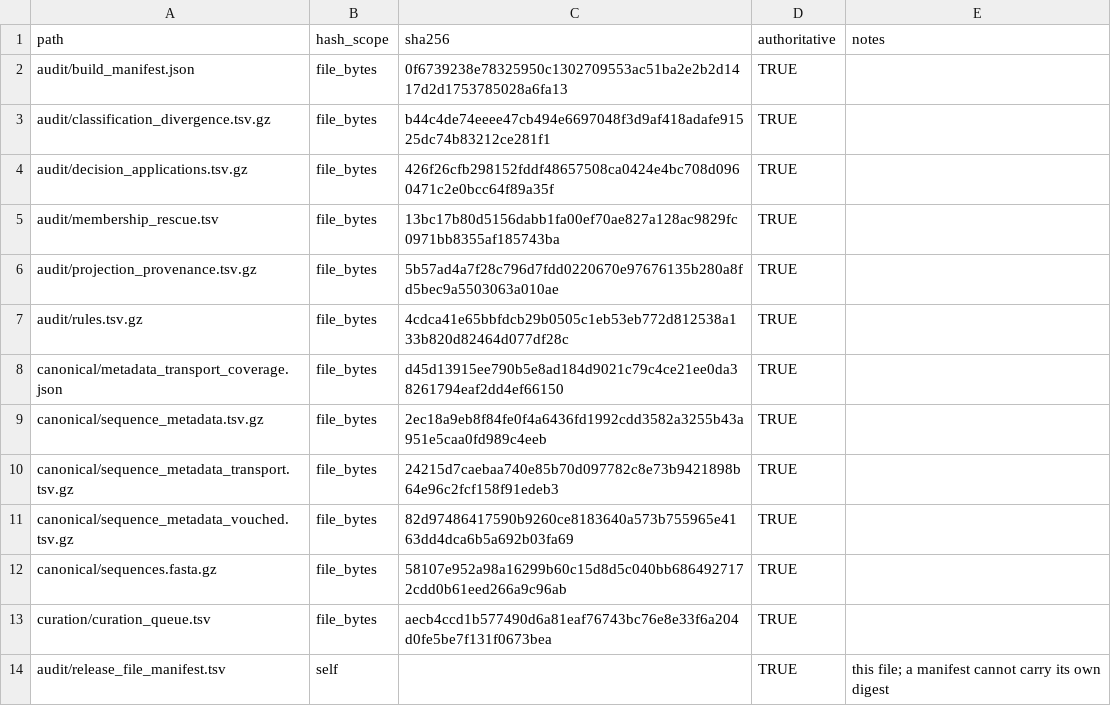
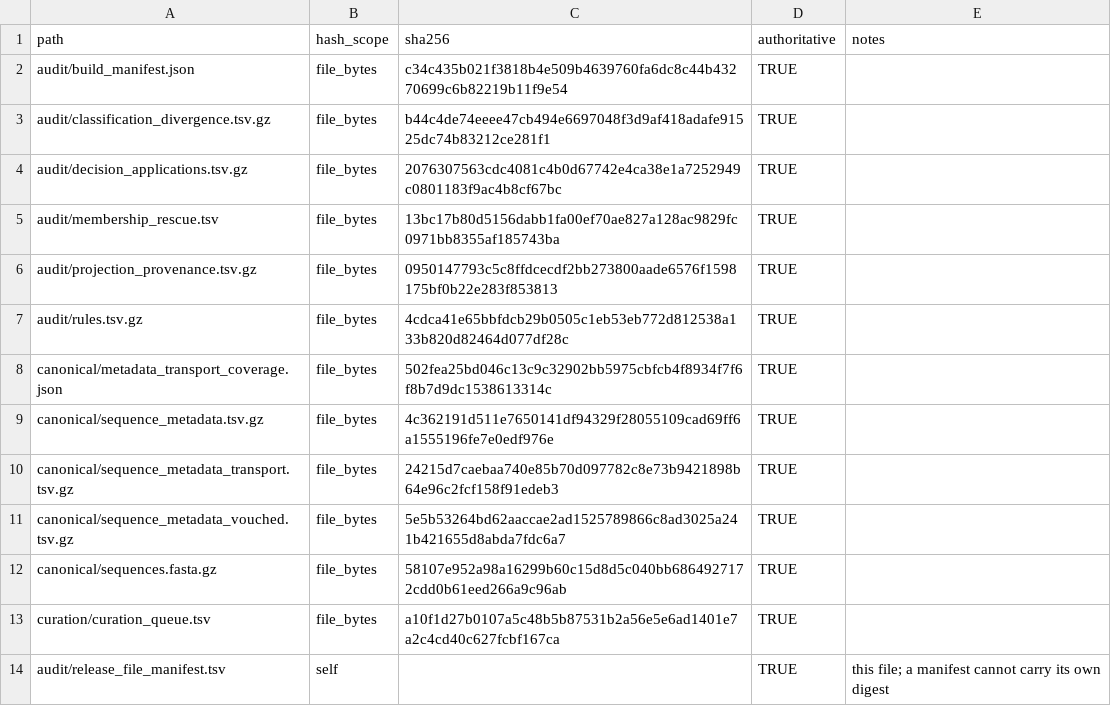
Before and after one commit to famulare/enterovirus-genbank-curated, a TSV file: release/3.3.0/audit/release_file_manifest.tsv, drawn as a sheet.

```diff
--- a/release/3.3.0/audit/release_file_manifest.tsv
+++ b/release/3.3.0/audit/release_file_manifest.tsv
@@ -1,14 +1,14 @@
 path	hash_scope	sha256	authoritative	notes
-audit/build_manifest.json	file_bytes	0f6739238e78325950c1302709553ac51ba2e2b2d1417d2d1753785028a6fa13	TRUE	
+audit/build_manifest.json	file_bytes	c34c435b021f3818b4e509b4639760fa6dc8c44b43270699c6b82219b11f9e54	TRUE	
 audit/classification_divergence.tsv.gz	file_bytes	b44c4de74eeee47cb494e6697048f3d9af418adafe91525dc74b83212ce281f1	TRUE	
-audit/decision_applications.tsv.gz	file_bytes	426f26cfb298152fddf48657508ca0424e4bc708d0960471c2e0bcc64f89a35f	TRUE	
+audit/decision_applications.tsv.gz	file_bytes	2076307563cdc4081c4b0d67742e4ca38e1a7252949c0801183f9ac4b8cf67bc	TRUE	
 audit/membership_rescue.tsv	file_bytes	13bc17b80d5156dabb1fa00ef70ae827a128ac9829fc0971bb8355af185743ba	TRUE	
-audit/projection_provenance.tsv.gz	file_bytes	5b57ad4a7f28c796d7fdd0220670e97676135b280a8fd5bec9a5503063a010ae	TRUE	
+audit/projection_provenance.tsv.gz	file_bytes	0950147793c5c8ffdcecdf2bb273800aade6576f1598175bf0b22e283f853813	TRUE	
 audit/rules.tsv.gz	file_bytes	4cdca41e65bbfdcb29b0505c1eb53eb772d812538a133b820d82464d077df28c	TRUE	
-canonical/metadata_transport_coverage.json	file_bytes	d45d13915ee790b5e8ad184d9021c79c4ce21ee0da38261794eaf2dd4ef66150	TRUE	
-canonical/sequence_metadata.tsv.gz	file_bytes	2ec18a9eb8f84fe0f4a6436fd1992cdd3582a3255b43a951e5caa0fd989c4eeb	TRUE	
+canonical/metadata_transport_coverage.json	file_bytes	502fea25bd046c13c9c32902bb5975cbfcb4f8934f7f6f8b7d9dc1538613314c	TRUE	
+canonical/sequence_metadata.tsv.gz	file_bytes	4c362191d511e7650141df94329f28055109cad69ff6a1555196fe7e0edf976e	TRUE	
 canonical/sequence_metadata_transport.tsv.gz	file_bytes	24215d7caebaa740e85b70d097782c8e73b9421898b64e96c2fcf158f91edeb3	TRUE	
-canonical/sequence_metadata_vouched.tsv.gz	file_bytes	82d97486417590b9260ce8183640a573b755965e4163dd4dca6b5a692b03fa69	TRUE	
+canonical/sequence_metadata_vouched.tsv.gz	file_bytes	5e5b53264bd62aaccae2ad1525789866c8ad3025a241b421655d8abda7fdc6a7	TRUE	
 canonical/sequences.fasta.gz	file_bytes	58107e952a98a16299b60c15d8d5c040bb6864927172cdd0b61eed266a9c96ab	TRUE	
-curation/curation_queue.tsv	file_bytes	aecb4ccd1b577490d6a81eaf76743bc76e8e33f6a204d0fe5be7f131f0673bea	TRUE	
+curation/curation_queue.tsv	file_bytes	a10f1d27b0107a5c48b5b87531b2a56e5e6ad1401e7a2c4cd40c627fcbf167ca	TRUE	
 audit/release_file_manifest.tsv	self		TRUE	this file; a manifest cannot carry its own digest
```
Also changed, not shown: release/3.3.0/curation/curation_queue.tsv, 12 other files.
